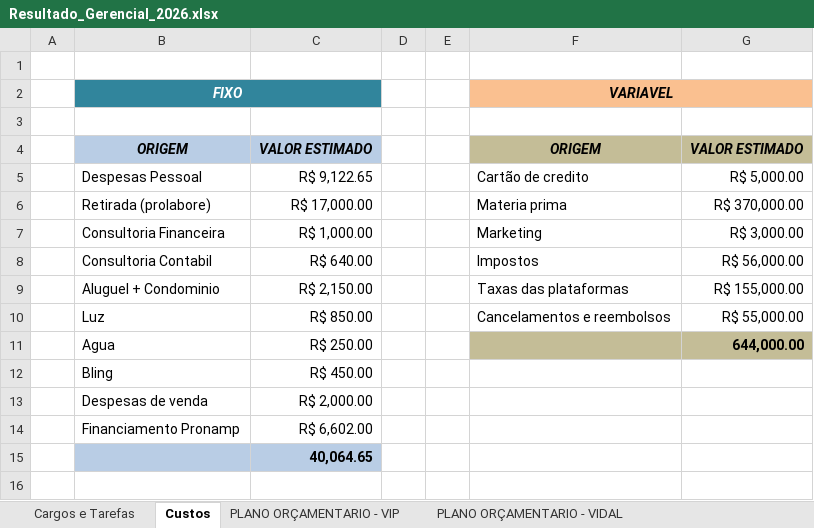
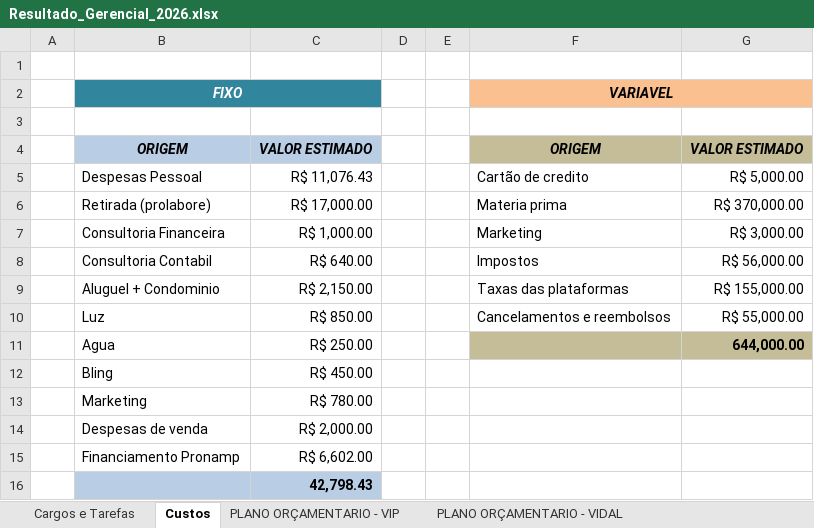
Before and after one commit to Grupovip2026/Gerencial-Grupo-VIp, an Excel workbook: Resultado_Gerencial_2026.xlsx, sheet Custos, drawn as a sheet; values as stored, in another font and other column widths than the file's, no borders; addresses are those after the commit; the diff names each change by its address in the sheet, - before the commit and + after, or states it on an @@ line.

```diff
--- a/Resultado_Gerencial_2026.xlsx (sheet Custos)
+++ b/Resultado_Gerencial_2026.xlsx (sheet Custos)
-C5: R$ 9,122.65
+C5: R$ 11,076.43
+row 13:  | Marketing | R$ 780.00
-C16: 40,064.65
+C16: 42,798.43
```
Also changed, not shown: sheet DRE - VIP, sheet DRE - VIDAL, sheet PLANO ORÇAMENTARIO - VIP, sheet PLANO ORÇAMENTARIO - VIDAL, charts or pictures.
